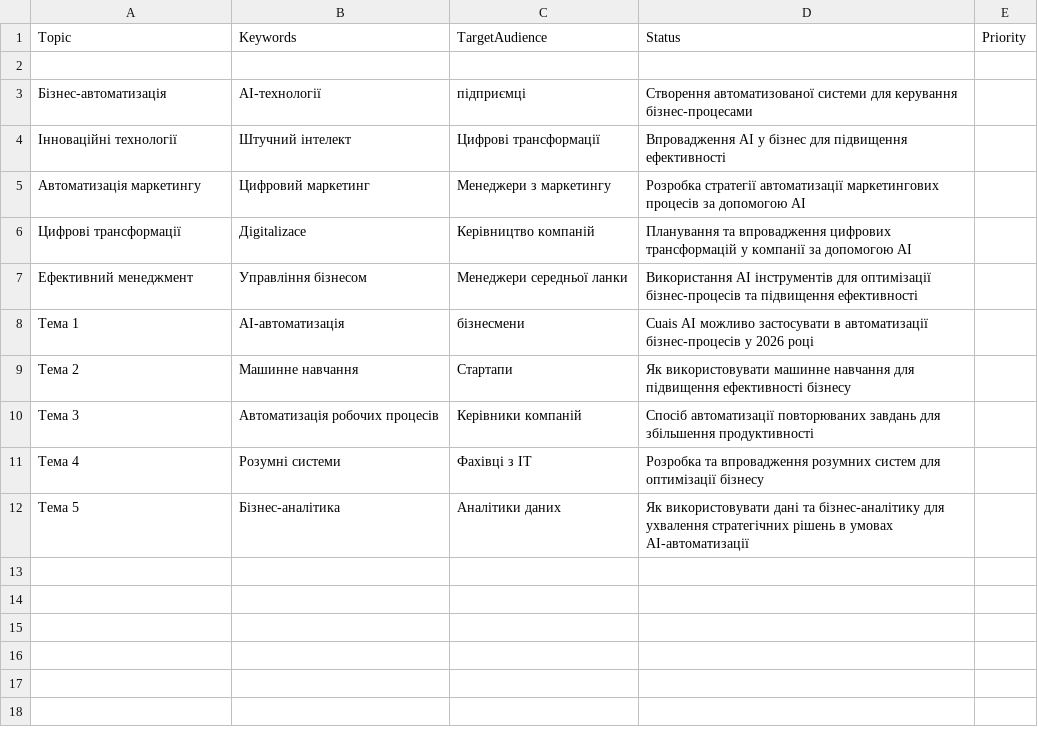
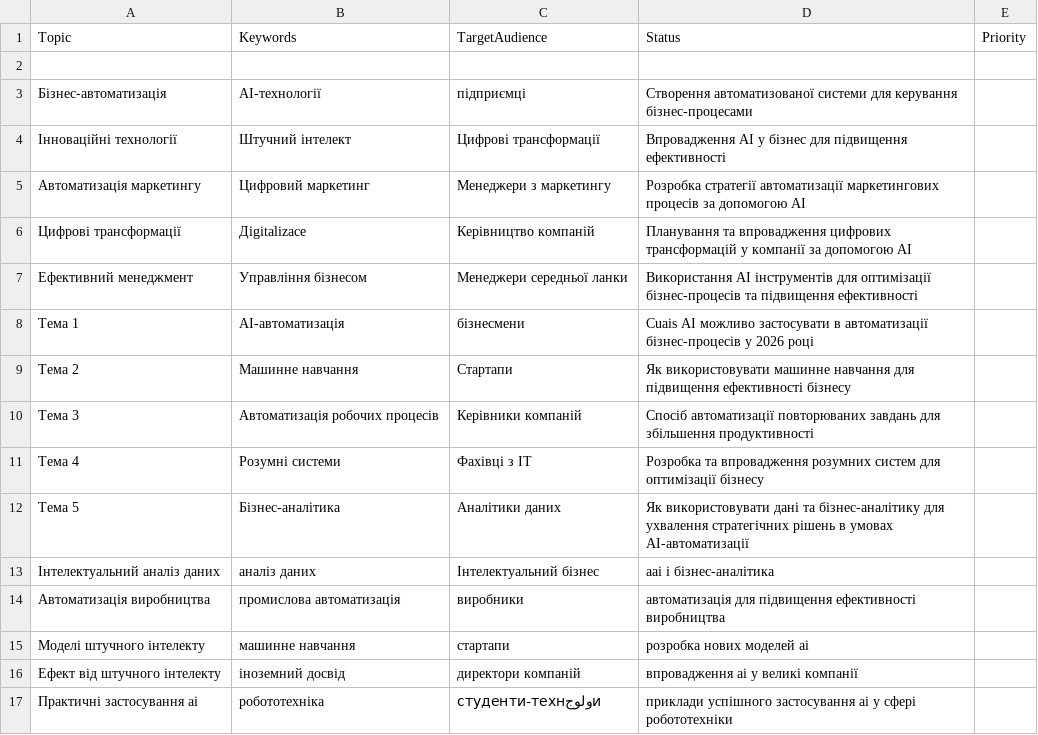
Before and after one commit to andrusyshyn-beta/taras-blog, a CSV file: content_plan.csv, drawn as a sheet.

Commit message:
Added 5 new ideas

```diff
--- a/content_plan.csv
+++ b/content_plan.csv
@@ -12 +12,6 @@ Topic,Keywords,TargetAudience,Status,Priority
 Тема 5,Бізнес-аналітика,Аналітики даних,Як використовувати дані та бізнес-аналітику для ухвалення стратегічних рішень в умовах AI-автоматизації
+Інтелектуальний аналіз даних,аналіз даних,Інтелектуальний бізнес,aai і бізнес-аналітика
+Автоматизація виробництва,промислова автоматизація,виробники,автоматизація для підвищення ефективності виробництва
+Моделі штучного інтелекту,машинне навчання,стартапи,розробка нових моделей аі
+Ефект від штучного інтелекту,іноземний досвід,директори компаній,впровадження аі у великі компанії
+Практичні застосування аі,робототехніка,студенти-технولوجи,приклади успішного застосування аі у сфері робототехніки
```
